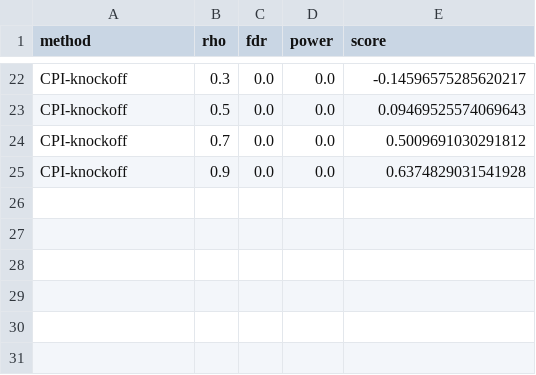
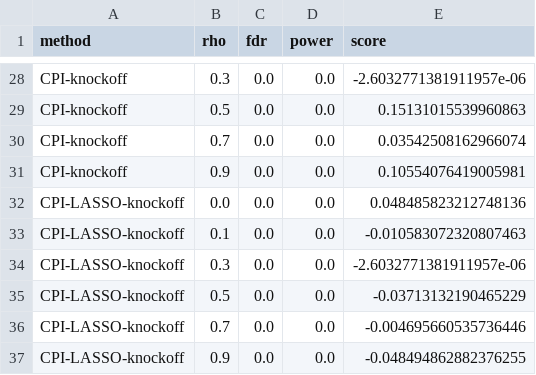
Before and after one commit to AngelReyero/CPI-knockoffs, a CSV file: results_csv/rho_nonlin2_n100_p50_offset1_scoreTrue.csv, drawn as a sheet; only a part is shown, gaps mark what is left out; addresses are those after the commit; the diff covers the shown part only; the diff names each change by its address in the sheet, - before the commit and + after, or states it on an @@ line.

```diff
--- a/results_csv/rho_nonlin2_n100_p50_offset1_scoreTrue.csv
+++ b/results_csv/rho_nonlin2_n100_p50_offset1_scoreTrue.csv
-E28 (score): -0.14596575285620217
+E28 (score): -2.6032771381911957e-06
-E29 (score): 0.09469525574069643
+E29 (score): 0.15131015539960863
-E30 (score): 0.5009691030291812
+E30 (score): 0.03542508162966074
-E31 (score): 0.6374829031541928
+E31 (score): 0.10554076419005981
+row 32: CPI-LASSO-knockoff | 0.0 | 0.0 | 0.0 | 0.048485823212748136
+row 33: CPI-LASSO-knockoff | 0.1 | 0.0 | 0.0 | -0.010583072320807463
+row 34: CPI-LASSO-knockoff | 0.3 | 0.0 | 0.0 | -2.6032771381911957e-06
+row 35: CPI-LASSO-knockoff | 0.5 | 0.0 | 0.0 | -0.03713132190465229
+row 36: CPI-LASSO-knockoff | 0.7 | 0.0 | 0.0 | -0.004695660535736446
+row 37: CPI-LASSO-knockoff | 0.9 | 0.0 | 0.0 | -0.048494862882376255
```
Also changed, not shown: 6 added rows and 28 edited cells elsewhere in this file, results_csv/lin_rho0.7_n1000_p500_offset1.csv, results_csv/lin_rho0.7_n100_p50_offset1.csv, 12 other files.
